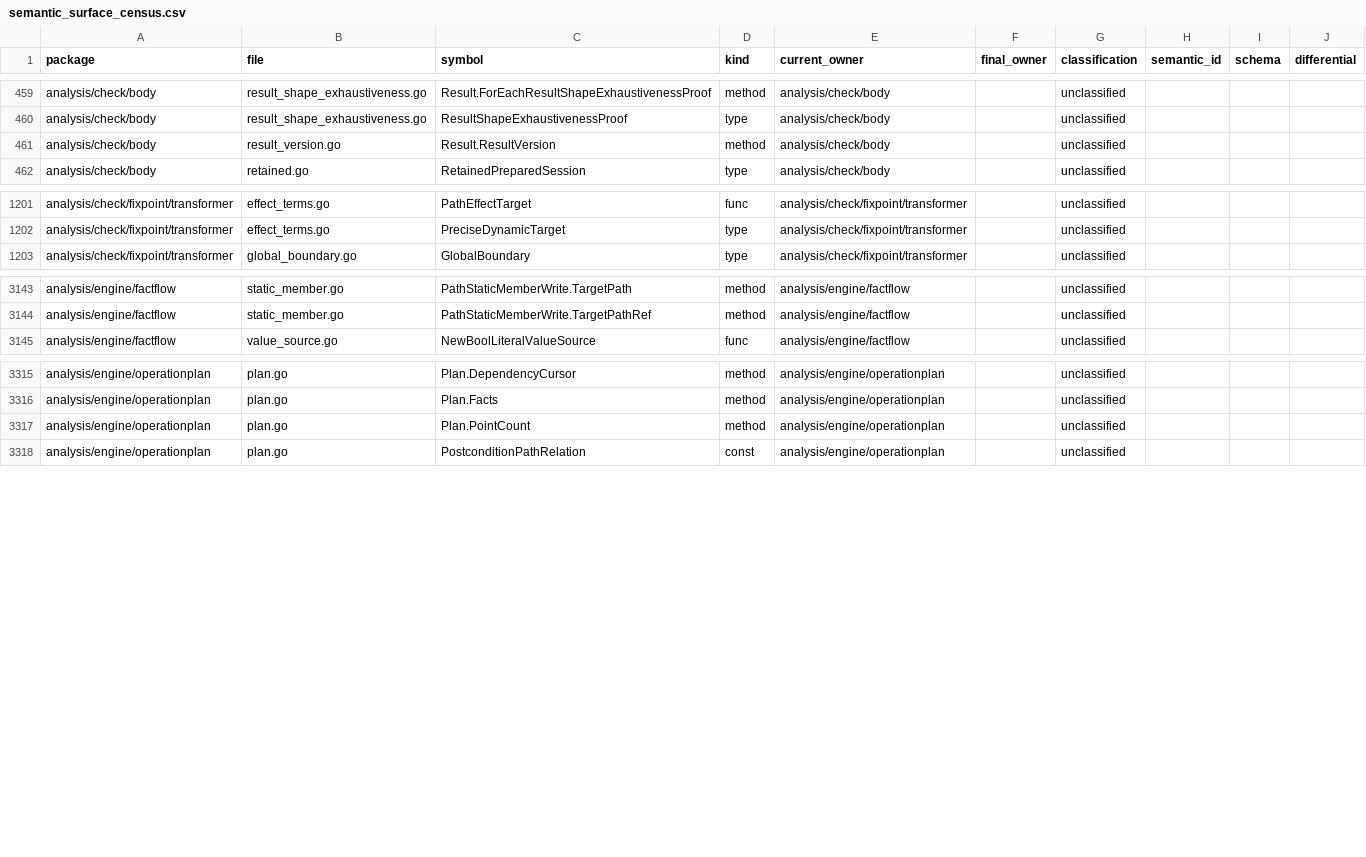
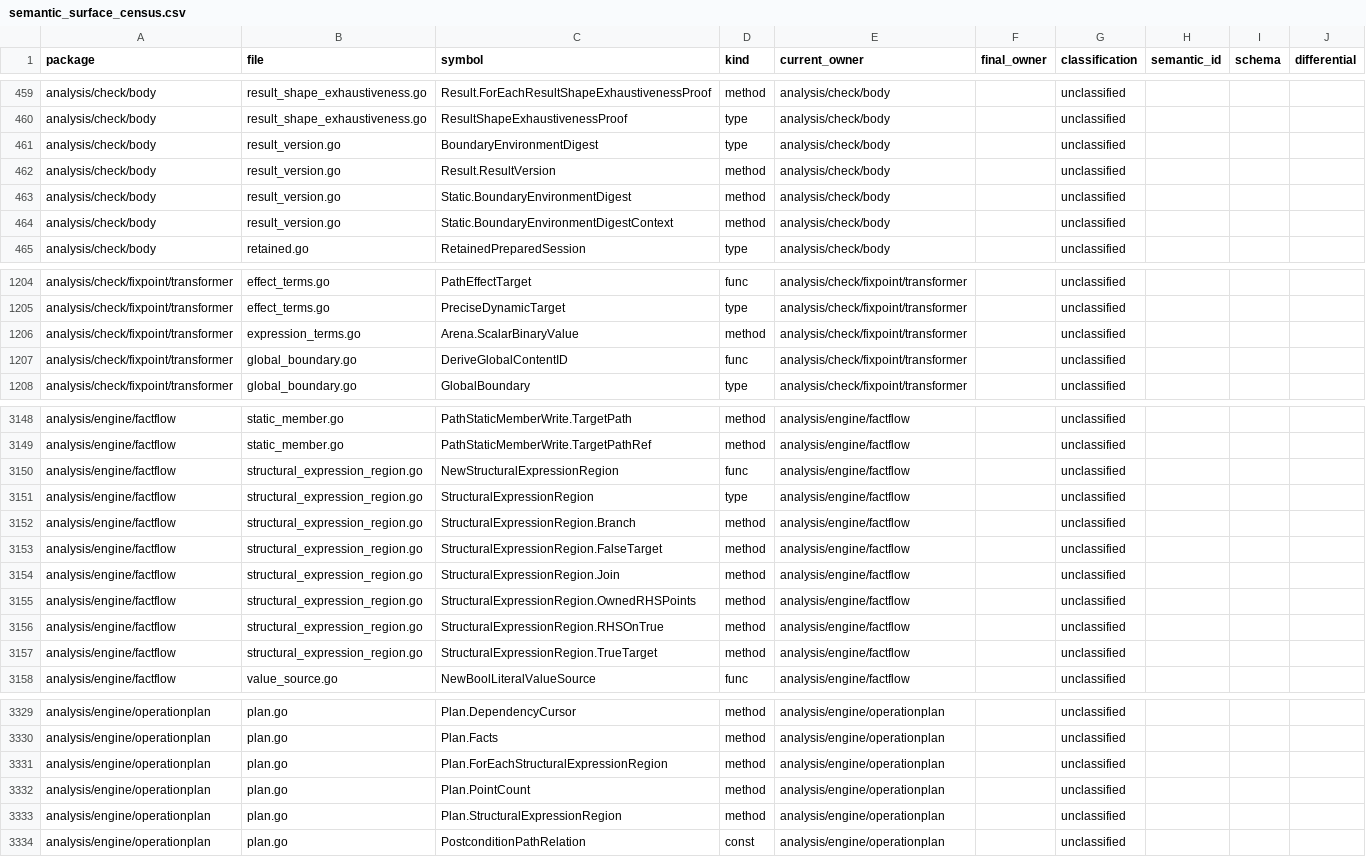
Before and after one commit to wippyai/go-lua, a CSV file: analysis/architecture/semantic_surface_census.csv, drawn as a sheet; only a part is shown, gaps mark what is left out; the diff covers the shown part only; the diff names each change by its address in the sheet, - before the commit and + after, or states it on an @@ line.

Commit message:
feat(analysis): seal symbolic boundary identities

```diff
--- a/analysis/architecture/semantic_surface_census.csv
+++ b/analysis/architecture/semantic_surface_census.csv
+row 461: analysis/check/body | result_version.go | BoundaryEnvironmentDigest | type | analysis/check/body |  | unclassified
+row 463: analysis/check/body | result_version.go | Static.BoundaryEnvironmentDigest | method | analysis/check/body |  | unclassified
+row 464: analysis/check/body | result_version.go | Static.BoundaryEnvironmentDigestContext | method | analysis/check/body |  | unclassified
+row 1206: analysis/check/fixpoint/transformer | expression_terms.go | Arena.ScalarBinaryValue | method | analysis/check/fixpoint/transformer |  | unclassified
+row 1207: analysis/check/fixpoint/transformer | global_boundary.go | DeriveGlobalContentID | func | analysis/check/fixpoint/transformer |  | unclassified
+row 3150: analysis/engine/factflow | structural_expression_region.go | NewStructuralExpressionRegion | func | analysis/engine/factflow |  | unclassified
+row 3151: analysis/engine/factflow | structural_expression_region.go | StructuralExpressionRegion | type | analysis/engine/factflow |  | unclassified
+row 3152: analysis/engine/factflow | structural_expression_region.go | StructuralExpressionRegion.Branch | method | analysis/engine/factflow |  | unclassified
+row 3153: analysis/engine/factflow | structural_expression_region.go | StructuralExpressionRegion.FalseTarget | method | analysis/engine/factflow |  | unclassified
+row 3154: analysis/engine/factflow | structural_expression_region.go | StructuralExpressionRegion.Join | method | analysis/engine/factflow |  | unclassified
+row 3155: analysis/engine/factflow | structural_expression_region.go | StructuralExpressionRegion.OwnedRHSPoints | method | analysis/engine/factflow |  | unclassified
+row 3156: analysis/engine/factflow | structural_expression_region.go | StructuralExpressionRegion.RHSOnTrue | method | analysis/engine/factflow |  | unclassified
+row 3157: analysis/engine/factflow | structural_expression_region.go | StructuralExpressionRegion.TrueTarget | method | analysis/engine/factflow |  | unclassified
+row 3331: analysis/engine/operationplan | plan.go | Plan.ForEachStructuralExpressionRegion | method | analysis/engine/operationplan |  | unclassified
+row 3333: analysis/engine/operationplan | plan.go | Plan.StructuralExpressionRegion | method | analysis/engine/operationplan |  | unclassified
```
Also changed, not shown: 1 added row elsewhere in this file, analysis/architecture/semantic_surface_census_budget.csv, 16 other files.
